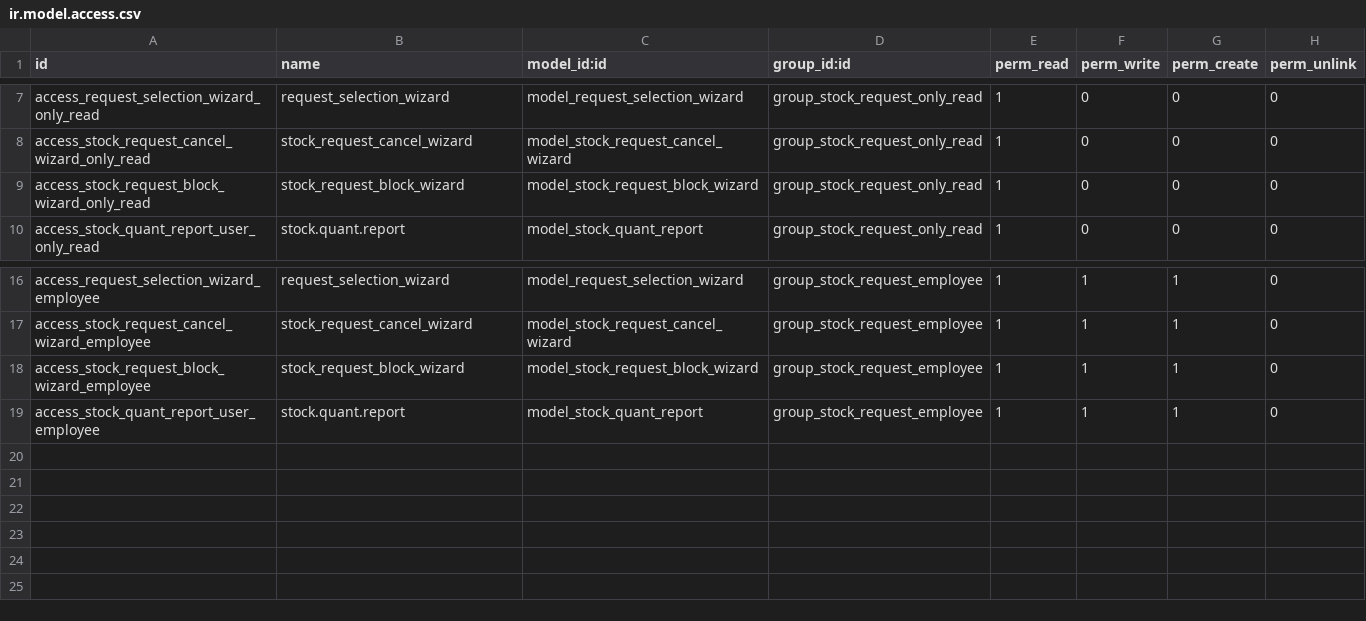
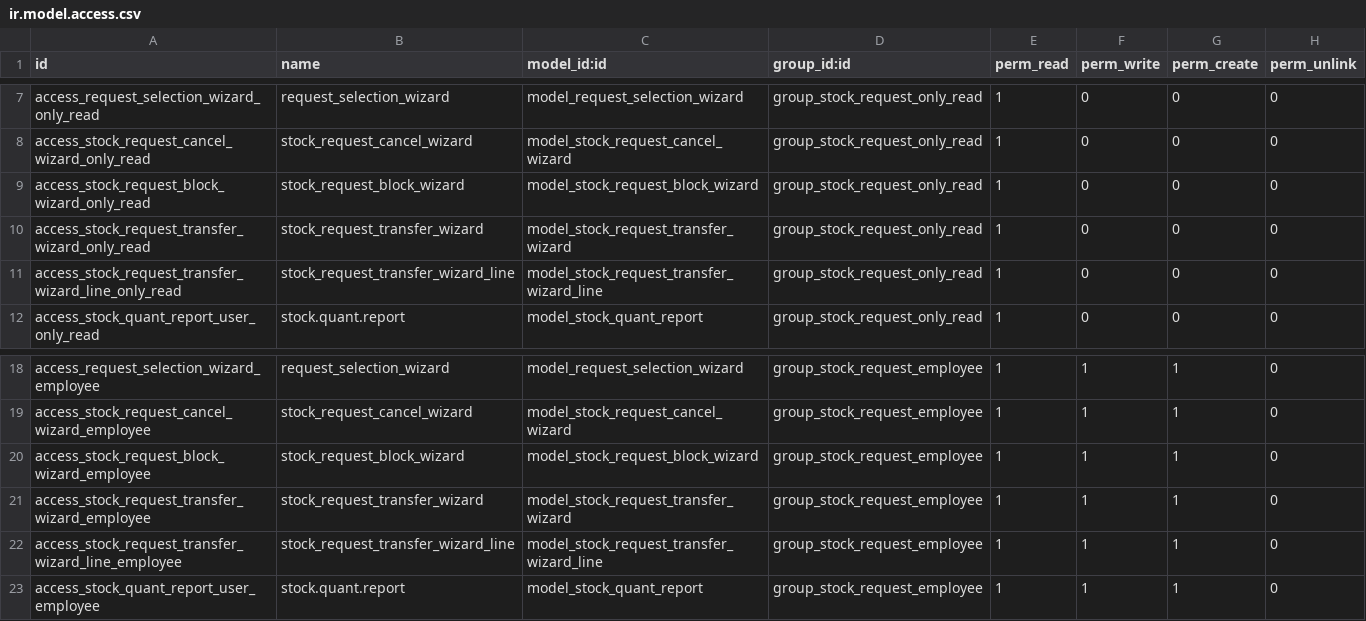
Before and after one commit to dovahir/stock_addons, a CSV file: security/ir.model.access.csv, drawn as a sheet; only a part is shown, gaps mark what is left out; the diff names each change by its address in the sheet, - before the commit and + after, or states it on an @@ line.

Commit message:
agregado wizard para transferir lineas a nueva SR (en desarrollo), correcciones a series

```diff
--- a/security/ir.model.access.csv
+++ b/security/ir.model.access.csv
+row 10: access_stock_request_transfer_wizard_only_read | stock_request_transfer_wizard | model_stock_request_transfer_wizard | group_stock_request_only_read | 1 | 0 | 0 | 0
+row 11: access_stock_request_transfer_wizard_line_only_read | stock_request_transfer_wizard_line | model_stock_request_transfer_wizard_line | group_stock_request_only_read | 1 | 0 | 0 | 0
+row 21: access_stock_request_transfer_wizard_employee | stock_request_transfer_wizard | model_stock_request_transfer_wizard | group_stock_request_employee | 1 | 1 | 1 | 0
+row 22: access_stock_request_transfer_wizard_line_employee | stock_request_transfer_wizard_line | model_stock_request_transfer_wizard_line | group_stock_request_employee | 1 | 1 | 1 | 0
```
Also changed, not shown: 7 other files.
